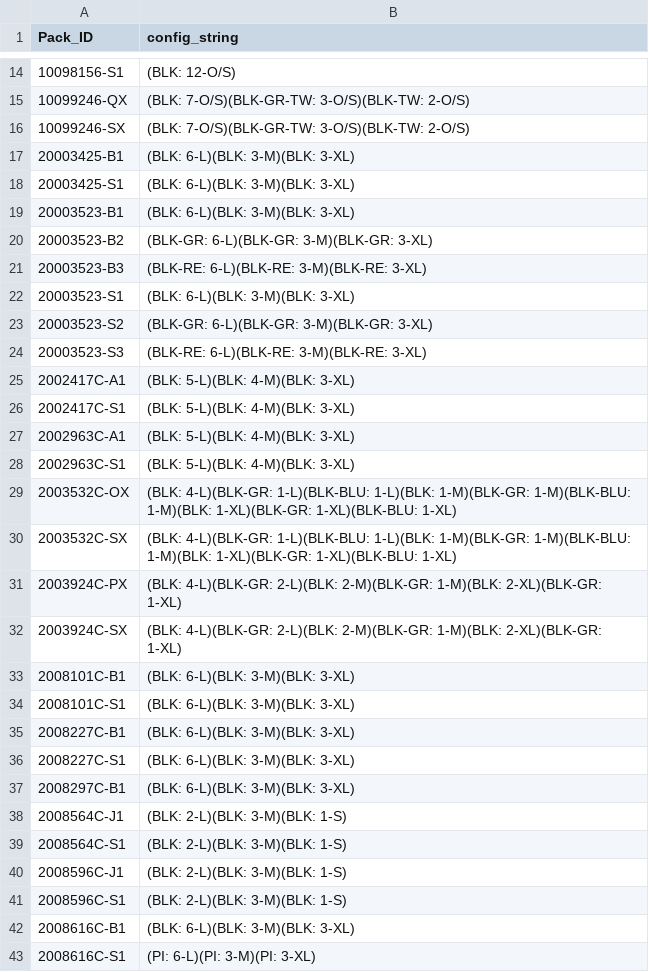
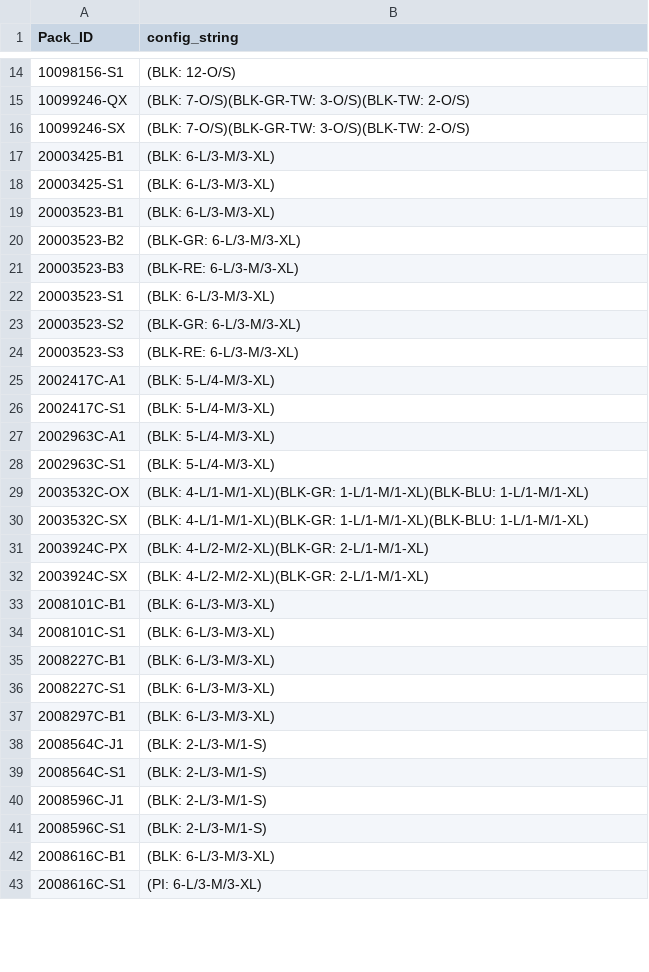
Before and after one commit to jjdub7/pack-mule, a CSV file: config_strings.csv, drawn as a sheet; only a part is shown, gaps mark what is left out; the diff covers the shown part only.

```diff
--- a/config_strings.csv
+++ b/config_strings.csv
@@ -16,28 +16,28 @@ Pack_ID,config_string
 10099246-SX,(BLK: 7-O/S)(BLK-GR-TW: 3-O/S)(BLK-TW: 2-O/S)
-20003425-B1,(BLK: 6-L)(BLK: 3-M)(BLK: 3-XL)
-20003425-S1,(BLK: 6-L)(BLK: 3-M)(BLK: 3-XL)
-20003523-B1,(BLK: 6-L)(BLK: 3-M)(BLK: 3-XL)
-20003523-B2,(BLK-GR: 6-L)(BLK-GR: 3-M)(BLK-GR: 3-XL)
-20003523-B3,(BLK-RE: 6-L)(BLK-RE: 3-M)(BLK-RE: 3-XL)
-20003523-S1,(BLK: 6-L)(BLK: 3-M)(BLK: 3-XL)
-20003523-S2,(BLK-GR: 6-L)(BLK-GR: 3-M)(BLK-GR: 3-XL)
-20003523-S3,(BLK-RE: 6-L)(BLK-RE: 3-M)(BLK-RE: 3-XL)
-2002417C-A1,(BLK: 5-L)(BLK: 4-M)(BLK: 3-XL)
-2002417C-S1,(BLK: 5-L)(BLK: 4-M)(BLK: 3-XL)
-2002963C-A1,(BLK: 5-L)(BLK: 4-M)(BLK: 3-XL)
-2002963C-S1,(BLK: 5-L)(BLK: 4-M)(BLK: 3-XL)
-2003532C-OX,(BLK: 4-L)(BLK-GR: 1-L)(BLK-BLU: 1-L)(BLK: 1-M)(BLK-GR: 1-M)(BLK-BLU: 1-M)(BLK: 1-XL)(BLK-GR: 1-XL)(BLK-BLU: 1-XL)
-2003532C-SX,(BLK: 4-L)(BLK-GR: 1-L)(BLK-BLU: 1-L)(BLK: 1-M)(BLK-GR: 1-M)(BLK-BLU: 1-M)(BLK: 1-XL)(BLK-GR: 1-XL)(BLK-BLU: 1-XL)
-2003924C-PX,(BLK: 4-L)(BLK-GR: 2-L)(BLK: 2-M)(BLK-GR: 1-M)(BLK: 2-XL)(BLK-GR: 1-XL)
-2003924C-SX,(BLK: 4-L)(BLK-GR: 2-L)(BLK: 2-M)(BLK-GR: 1-M)(BLK: 2-XL)(BLK-GR: 1-XL)
-2008101C-B1,(BLK: 6-L)(BLK: 3-M)(BLK: 3-XL)
-2008101C-S1,(BLK: 6-L)(BLK: 3-M)(BLK: 3-XL)
-2008227C-B1,(BLK: 6-L)(BLK: 3-M)(BLK: 3-XL)
-2008227C-S1,(BLK: 6-L)(BLK: 3-M)(BLK: 3-XL)
-2008297C-B1,(BLK: 6-L)(BLK: 3-M)(BLK: 3-XL)
-2008564C-J1,(BLK: 2-L)(BLK: 3-M)(BLK: 1-S)
-2008564C-S1,(BLK: 2-L)(BLK: 3-M)(BLK: 1-S)
-2008596C-J1,(BLK: 2-L)(BLK: 3-M)(BLK: 1-S)
-2008596C-S1,(BLK: 2-L)(BLK: 3-M)(BLK: 1-S)
-2008616C-B1,(BLK: 6-L)(BLK: 3-M)(BLK: 3-XL)
-2008616C-S1,(PI: 6-L)(PI: 3-M)(PI: 3-XL)
+20003425-B1,(BLK: 6-L/3-M/3-XL)
+20003425-S1,(BLK: 6-L/3-M/3-XL)
+20003523-B1,(BLK: 6-L/3-M/3-XL)
+20003523-B2,(BLK-GR: 6-L/3-M/3-XL)
+20003523-B3,(BLK-RE: 6-L/3-M/3-XL)
+20003523-S1,(BLK: 6-L/3-M/3-XL)
+20003523-S2,(BLK-GR: 6-L/3-M/3-XL)
+20003523-S3,(BLK-RE: 6-L/3-M/3-XL)
+2002417C-A1,(BLK: 5-L/4-M/3-XL)
+2002417C-S1,(BLK: 5-L/4-M/3-XL)
+2002963C-A1,(BLK: 5-L/4-M/3-XL)
+2002963C-S1,(BLK: 5-L/4-M/3-XL)
+2003532C-OX,(BLK: 4-L/1-M/1-XL)(BLK-GR: 1-L/1-M/1-XL)(BLK-BLU: 1-L/1-M/1-XL)
+2003532C-SX,(BLK: 4-L/1-M/1-XL)(BLK-GR: 1-L/1-M/1-XL)(BLK-BLU: 1-L/1-M/1-XL)
+2003924C-PX,(BLK: 4-L/2-M/2-XL)(BLK-GR: 2-L/1-M/1-XL)
+2003924C-SX,(BLK: 4-L/2-M/2-XL)(BLK-GR: 2-L/1-M/1-XL)
+2008101C-B1,(BLK: 6-L/3-M/3-XL)
+2008101C-S1,(BLK: 6-L/3-M/3-XL)
+2008227C-B1,(BLK: 6-L/3-M/3-XL)
+2008227C-S1,(BLK: 6-L/3-M/3-XL)
+2008297C-B1,(BLK: 6-L/3-M/3-XL)
+2008564C-J1,(BLK: 2-L/3-M/1-S)
+2008564C-S1,(BLK: 2-L/3-M/1-S)
+2008596C-J1,(BLK: 2-L/3-M/1-S)
+2008596C-S1,(BLK: 2-L/3-M/1-S)
+2008616C-B1,(BLK: 6-L/3-M/3-XL)
+2008616C-S1,(PI: 6-L/3-M/3-XL)
```
Also changed, not shown: 25 edited cells elsewhere in this file, 1 other file.
